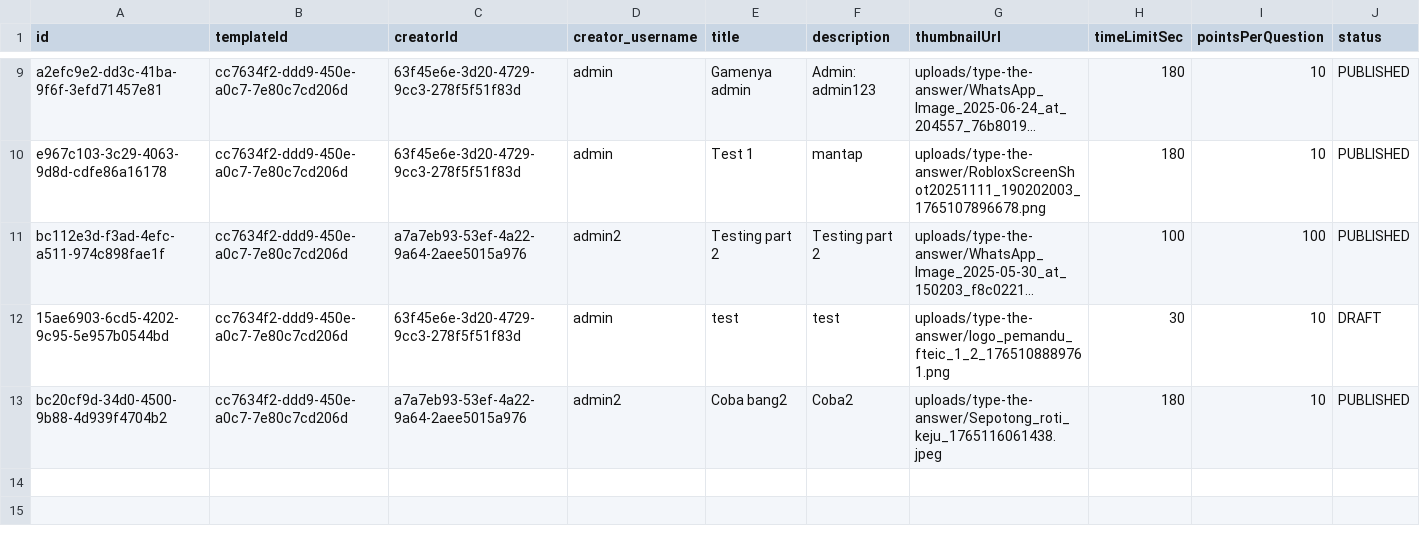
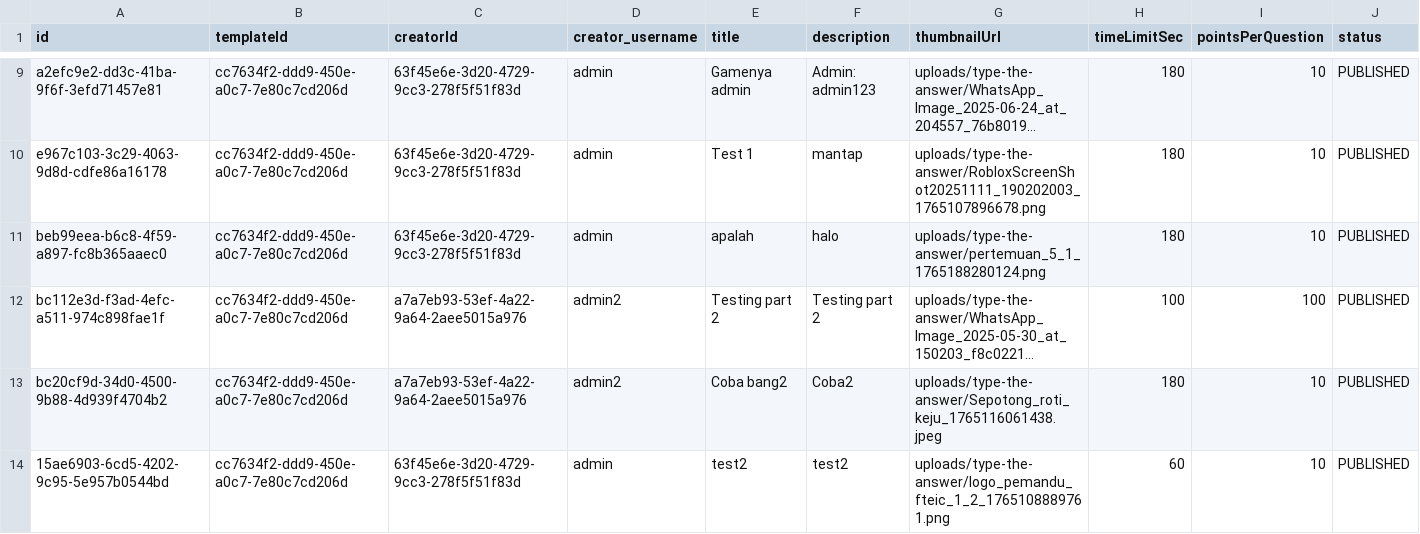
Before and after one commit to HikariReiziq/FP-PemrogramanWebsite-BE-2025, a CSV file: prisma/seeder/data/type-answer-games.data.csv, drawn as a sheet; only a part is shown, gaps mark what is left out; long unchanged cells end in …; removed rows and columns are numbered as before the commit, all else as after; rows hold the shown columns only; the diff names each change by its address in the sheet, - before the commit and + after, or states it on an @@ line.

Commit message:
Update type answer data exports

```diff
--- a/prisma/seeder/data/type-answer-games.data.csv
+++ b/prisma/seeder/data/type-answer-games.data.csv
+row 11: beb99eea-b6c8-4f59-a897-fc8b365aaec0 | cc7634f2-ddd9-450e-a0c7-7e80c7cd206d | 63f45e6e-3d20-4729-9cc3-278f5f51f83d | admin | apalah | halo | uploads/type-the-answer/pertemuan_5_1_1765188280124.png | 180 | 10 | PUBLISHED
-row 12: 15ae6903-6cd5-4202-9c95-5e957b0544bd | cc7634f2-ddd9-450e-a0c7-7e80c7cd206d | 63f45e6e-3d20-4729-9cc3-278f5f51f83d | admin | test | test | uploads/type-the-answer/logo_pemandu_fteic_1_2_1765108889761.png | 30 | 10 | DRAFT
+row 14: 15ae6903-6cd5-4202-9c95-5e957b0544bd | cc7634f2-ddd9-450e-a0c7-7e80c7cd206d | 63f45e6e-3d20-4729-9cc3-278f5f51f83d | admin | test2 | test2 | uploads/type-the-answer/logo_pemandu_fteic_1_2_1765108889761.png | 60 | 10 | PUBLISHED
```
Also changed, not shown: prisma/seeder/data/type-answer-questions.data.csv, prisma/seeder/data/type-answer-results.data.csv.
